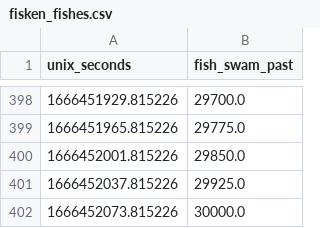
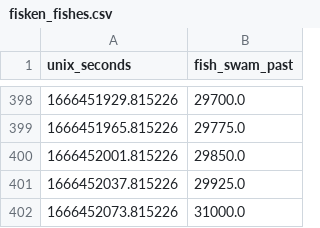
Before and after one commit to Erikseeeeen/code22, a CSV file: server/data/csv/fisken_fishes.csv, drawn as a sheet; only a part is shown, gaps mark what is left out.

```diff
--- a/server/data/csv/fisken_fishes.csv
+++ b/server/data/csv/fisken_fishes.csv
@@ -401,2 +401,2 @@ unix_seconds;fish_swam_past
 1666452037.815226;29925.0
-1666452073.815226;30000.0
+1666452073.815226;31000.0
```
Also changed, not shown: 4 other files.
